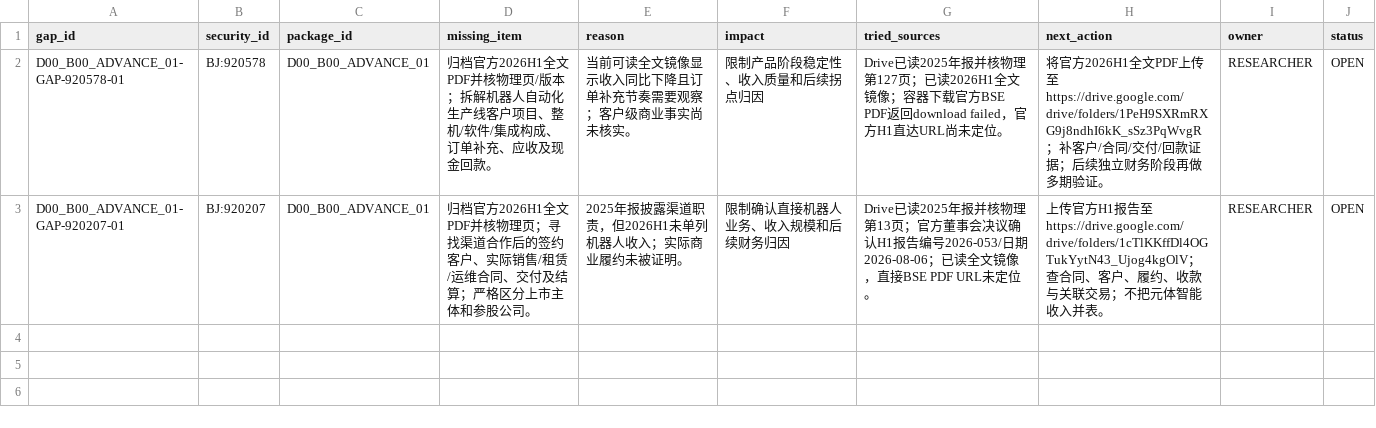
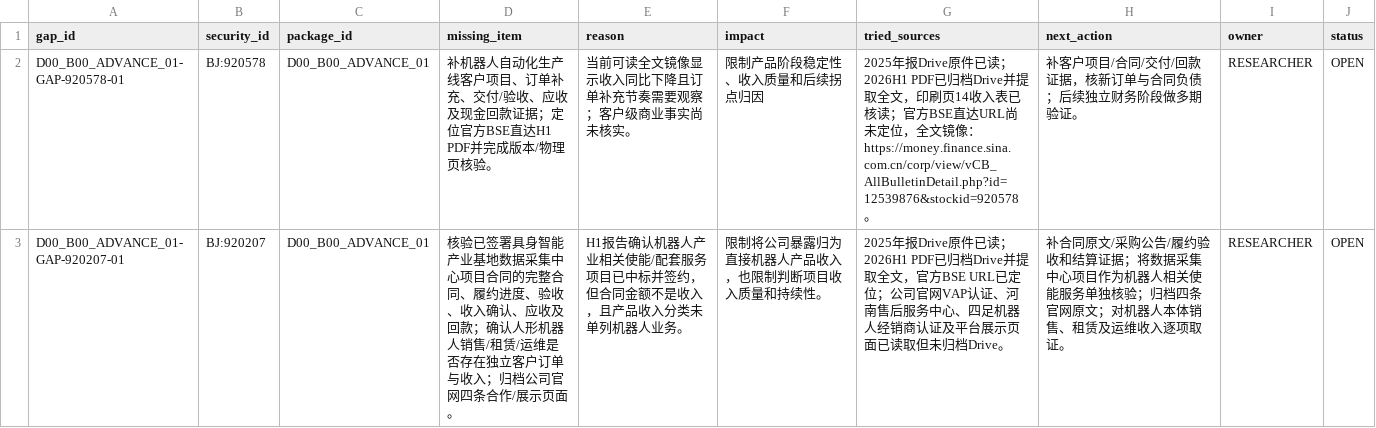
Before and after one commit to qiangzhuangmeili-ui/robotics-inflection-research, a CSV file: packages/D00_B00_ADVANCE_01/results/缺口.csv, drawn as a sheet.

Commit message:
Update D00 open gaps after H1 archive

```diff
--- a/packages/D00_B00_ADVANCE_01/results/缺口.csv
+++ b/packages/D00_B00_ADVANCE_01/results/缺口.csv
@@ -1,3 +1,3 @@
 gap_id,security_id,package_id,missing_item,reason,impact,tried_sources,next_action,owner,status
-D00_B00_ADVANCE_01-GAP-920578-01,BJ:920578,D00_B00_ADVANCE_01,归档官方2026H1全文PDF并核物理页/版本；拆解机器人自动化生产线客户项目、整机/软件/集成构成、订单补充、应收及现金回款。,当前可读全文镜像显示收入同比下降且订单补充节奏需要观察；客户级商业事实尚未核实。,限制产品阶段稳定性、收入质量和后续拐点归因,Drive已读2025年报并核物理第127页；已读2026H1全文镜像；容器下载官方BSE PDF返回download failed，官方H1直达URL尚未定位。,将官方2026H1全文PDF上传至https://drive.google.com/drive/folders/1PeH9SXRmRXG9j8ndhI6kK_sSz3PqWvgR；补客户/合同/交付/回款证据；后续独立财务阶段再做多期验证。,RESEARCHER,OPEN
-D00_B00_ADVANCE_01-GAP-920207-01,BJ:920207,D00_B00_ADVANCE_01,归档官方2026H1全文PDF并核物理页；寻找渠道合作后的签约客户、实际销售/租赁/运维合同、交付及结算；严格区分上市主体和参股公司。,2025年报披露渠道职责，但2026H1未单列机器人收入；实际商业履约未被证明。,限制确认直接机器人业务、收入规模和后续财务归因,Drive已读2025年报并核物理第13页；官方董事会决议确认H1报告编号2026-053/日期2026-08-06；已读全文镜像，直接BSE PDF URL未定位。,上传官方H1报告至https://drive.google.com/drive/folders/1cTlKKffDl4OGTukYytN43_Ujog4kgOlV；查合同、客户、履约、收款与关联交易；不把元体智能收入并表。,RESEARCHER,OPEN
+D00_B00_ADVANCE_01-GAP-920578-01,BJ:920578,D00_B00_ADVANCE_01,补机器人自动化生产线客户项目、订单补充、交付/验收、应收及现金回款证据；定位官方BSE直达H1 PDF并完成版本/物理页核验。,当前可读全文镜像显示收入同比下降且订单补充节奏需要观察；客户级商业事实尚未核实。,限制产品阶段稳定性、收入质量和后续拐点归因,2025年报Drive原件已读；2026H1 PDF已归档Drive并提取全文，印刷页14收入表已核读；官方BSE直达URL尚未定位，全文镜像：https://money.finance.sina.com.cn/corp/view/vCB_AllBulletinDetail.php?id=12539876&stockid=920578。,补客户项目/合同/交付/回款证据，核新订单与合同负债；后续独立财务阶段做多期验证。,RESEARCHER,OPEN
+D00_B00_ADVANCE_01-GAP-920207-01,BJ:920207,D00_B00_ADVANCE_01,核验已签署具身智能产业基地数据采集中心项目合同的完整合同、履约进度、验收、收入确认、应收及回款；确认人形机器人销售/租赁/运维是否存在独立客户订单与收入；归档公司官网四条合作/展示页面。,H1报告确认机器人产业相关使能/配套服务项目已中标并签约，但合同金额不是收入，且产品收入分类未单列机器人业务。,限制将公司暴露归为直接机器人产品收入，也限制判断项目收入质量和持续性。,2025年报Drive原件已读；2026H1 PDF已归档Drive并提取全文，官方BSE URL已定位；公司官网VAP认证、河南售后服务中心、四足机器人经销商认证及平台展示页面已读取但未归档Drive。,补合同原文/采购公告/履约验收和结算证据；将数据采集中心项目作为机器人相关使能服务单独核验；归档四条官网原文；对机器人本体销售、租赁及运维收入逐项取证。,RESEARCHER,OPEN
```
